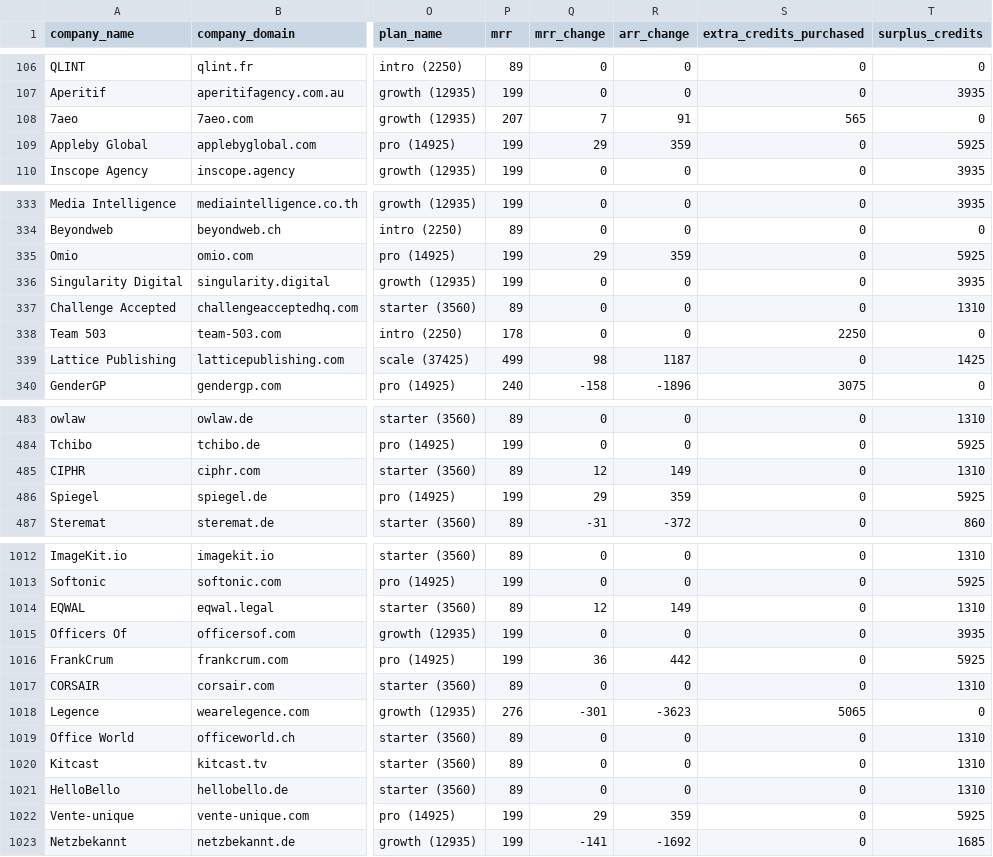
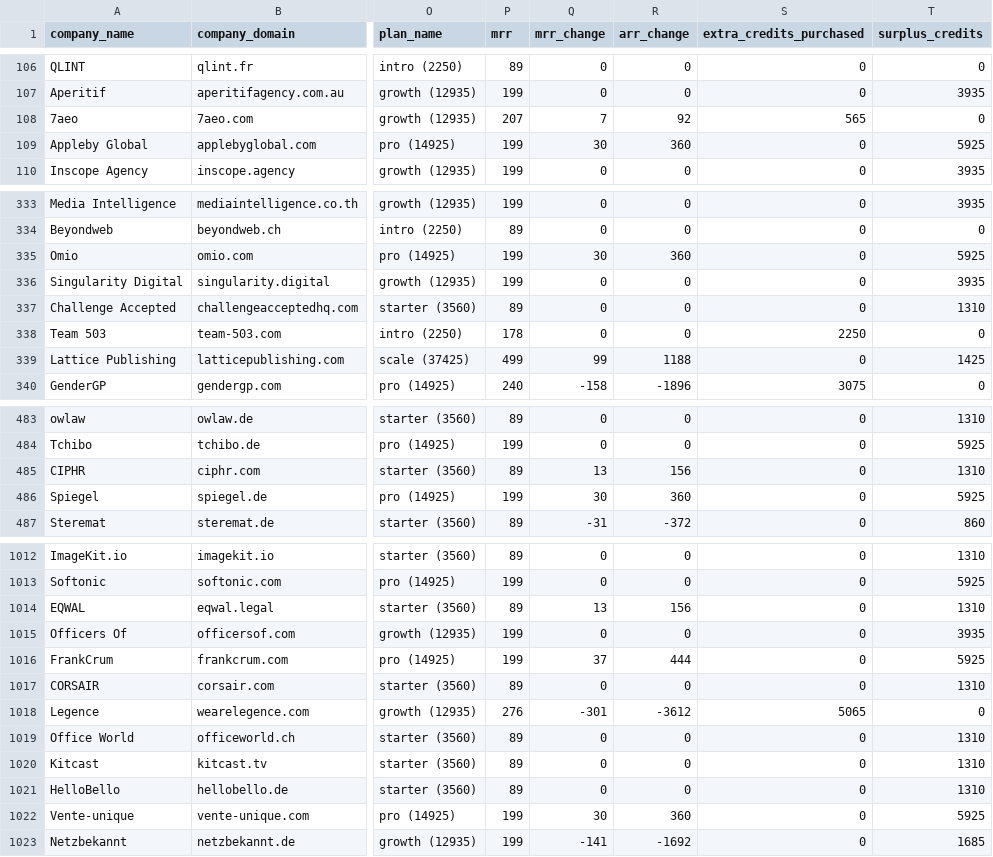
Before and after one commit to peec-ai/stripe-migration-analysis, a CSV file: data/migrate.csv, drawn as a sheet; only a part is shown, gaps mark what is left out; the diff covers the shown part only; the diff names each change by its address in the sheet, - before the commit and + after, or states it on an @@ line.

```diff
--- a/data/migrate.csv
+++ b/data/migrate.csv
-R108 (arr_change): 91
+R108 (arr_change): 92
-Q109 (mrr_change): 29
+Q109 (mrr_change): 30
-R109 (arr_change): 359
+R109 (arr_change): 360
-Q335 (mrr_change): 29
+Q335 (mrr_change): 30
-R335 (arr_change): 359
+R335 (arr_change): 360
-Q339 (mrr_change): 98
+Q339 (mrr_change): 99
-R339 (arr_change): 1187
+R339 (arr_change): 1188
-Q485 (mrr_change): 12
+Q485 (mrr_change): 13
-R485 (arr_change): 149
+R485 (arr_change): 156
-Q486 (mrr_change): 29
+Q486 (mrr_change): 30
-R486 (arr_change): 359
+R486 (arr_change): 360
-Q1014 (mrr_change): 12
+Q1014 (mrr_change): 13
-R1014 (arr_change): 149
+R1014 (arr_change): 156
-Q1016 (mrr_change): 36
+Q1016 (mrr_change): 37
-R1016 (arr_change): 442
+R1016 (arr_change): 444
-R1018 (arr_change): -3623
+R1018 (arr_change): -3612
-Q1022 (mrr_change): 29
+Q1022 (mrr_change): 30
-R1022 (arr_change): 359
+R1022 (arr_change): 360
```
Also changed, not shown: 84 edited cells elsewhere in this file, 6 other files.
